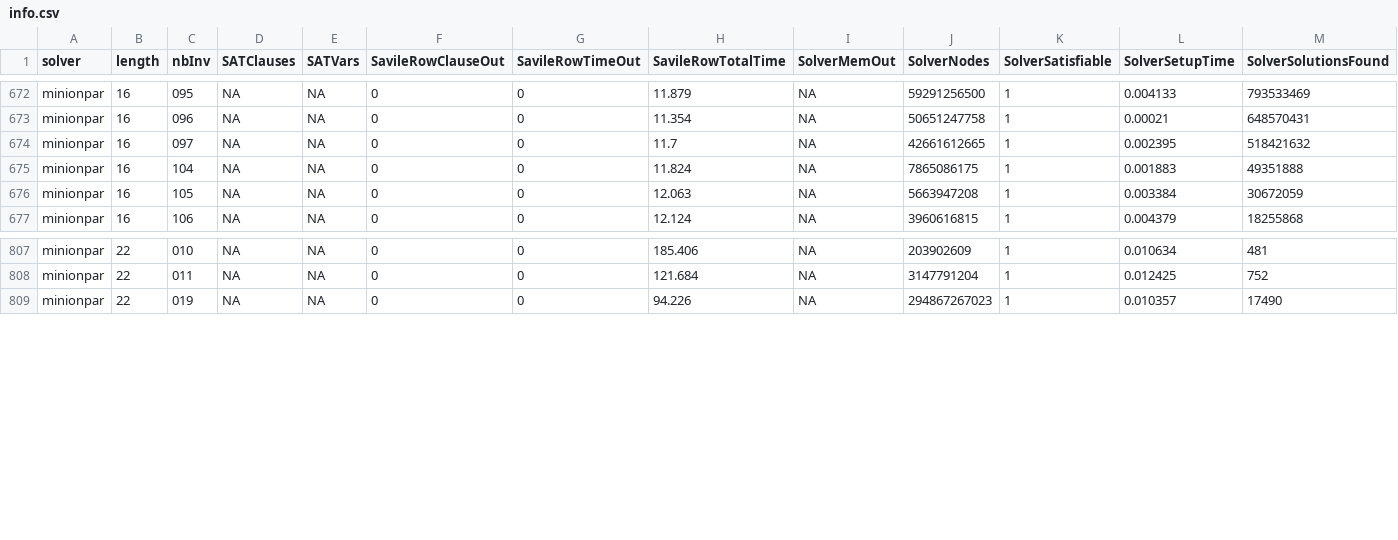
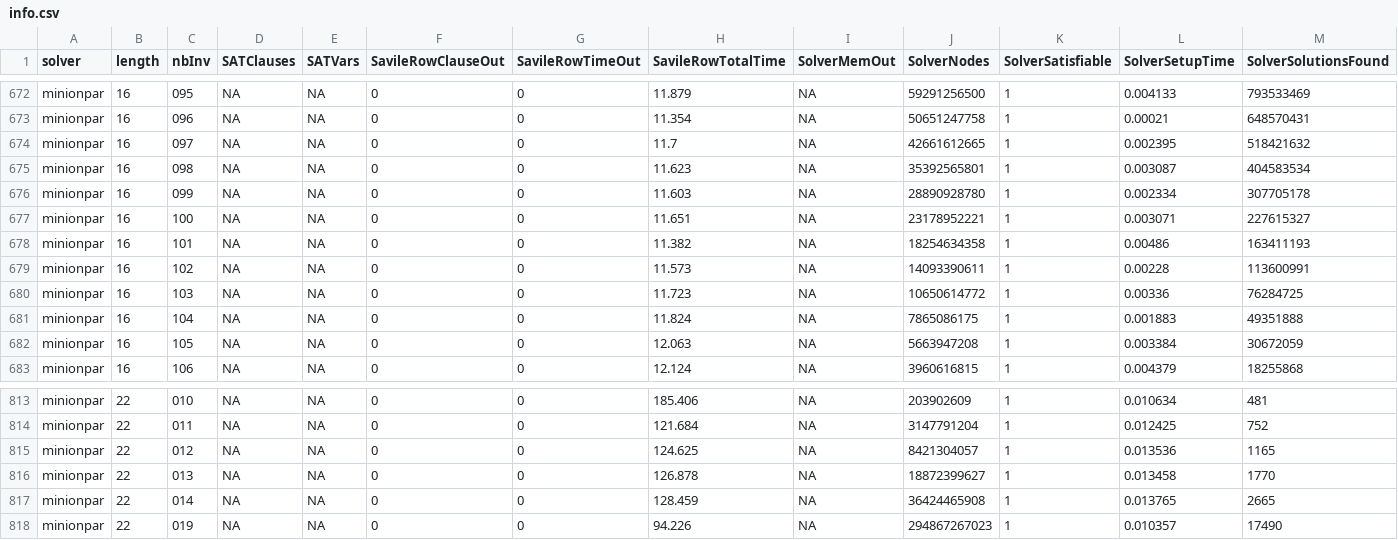
Before and after one commit to stacs-cp/permutation-classes-cp, a CSV file: PP23/av1324inversioncount/outputs/info.csv, drawn as a sheet; only a part is shown, gaps mark what is left out; rows hold the shown columns only; the diff names each change by its address in the sheet, - before the commit and + after, or states it on an @@ line.

```diff
--- a/PP23/av1324inversioncount/outputs/info.csv
+++ b/PP23/av1324inversioncount/outputs/info.csv
+row 675: minionpar | 16 | 098 | NA | NA | 0 | 0 | 11.623 | NA | 35392565801 | 1 | 0.003087 | 404583534
+row 676: minionpar | 16 | 099 | NA | NA | 0 | 0 | 11.603 | NA | 28890928780 | 1 | 0.002334 | 307705178
+row 677: minionpar | 16 | 100 | NA | NA | 0 | 0 | 11.651 | NA | 23178952221 | 1 | 0.003071 | 227615327
+row 678: minionpar | 16 | 101 | NA | NA | 0 | 0 | 11.382 | NA | 18254634358 | 1 | 0.00486 | 163411193
+row 679: minionpar | 16 | 102 | NA | NA | 0 | 0 | 11.573 | NA | 14093390611 | 1 | 0.00228 | 113600991
+row 680: minionpar | 16 | 103 | NA | NA | 0 | 0 | 11.723 | NA | 10650614772 | 1 | 0.00336 | 76284725
+row 815: minionpar | 22 | 012 | NA | NA | 0 | 0 | 124.625 | NA | 8421304057 | 1 | 0.013536 | 1165
+row 816: minionpar | 22 | 013 | NA | NA | 0 | 0 | 126.878 | NA | 18872399627 | 1 | 0.013458 | 1770
+row 817: minionpar | 22 | 014 | NA | NA | 0 | 0 | 128.459 | NA | 36424465908 | 1 | 0.013765 | 2665
```
Also changed, not shown: PP23/av1324inversioncount/outputs/table2.csv, 12 other files.
